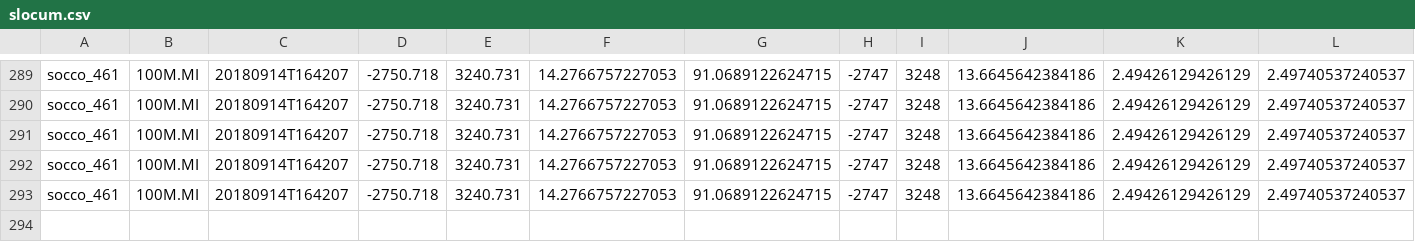
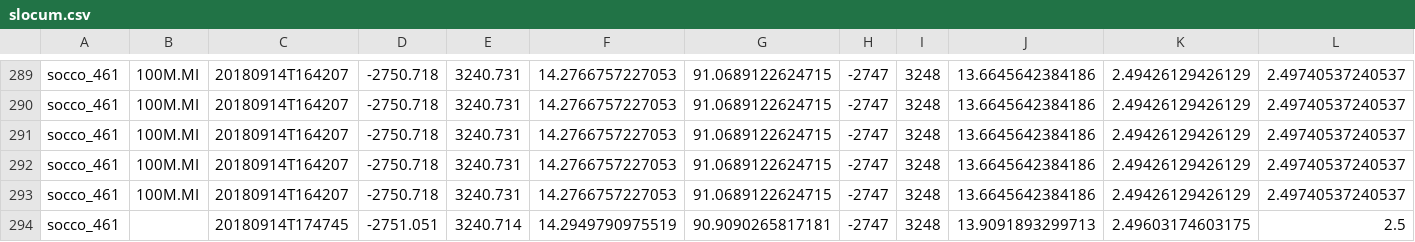
Before and after one commit to FredFury/Slocum_tricks, a CSV file: slocum.csv, drawn as a sheet; only a part is shown, gaps mark what is left out; rows hold the shown columns only; the diff names each change by its address in the sheet, - before the commit and + after, or states it on an @@ line.

Commit message:
update slocum csv

```diff
--- a/slocum.csv
+++ b/slocum.csv
+row 294: socco_461 |  | 20180914T174745 | -2751.051 | 3240.714 | 14.2949790975519 | 90.9090265817181 | -2747 | 3248 | 13.9091893299713 | 2.49603174603175 | 2.5
```
